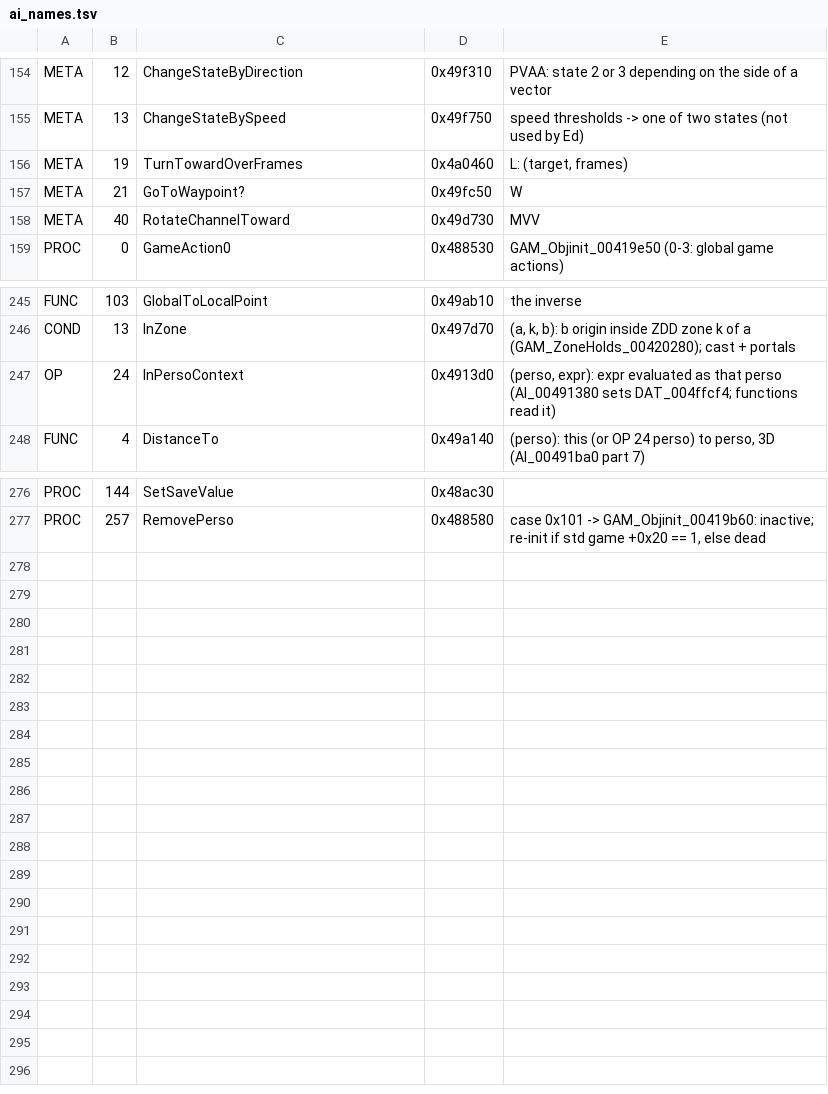
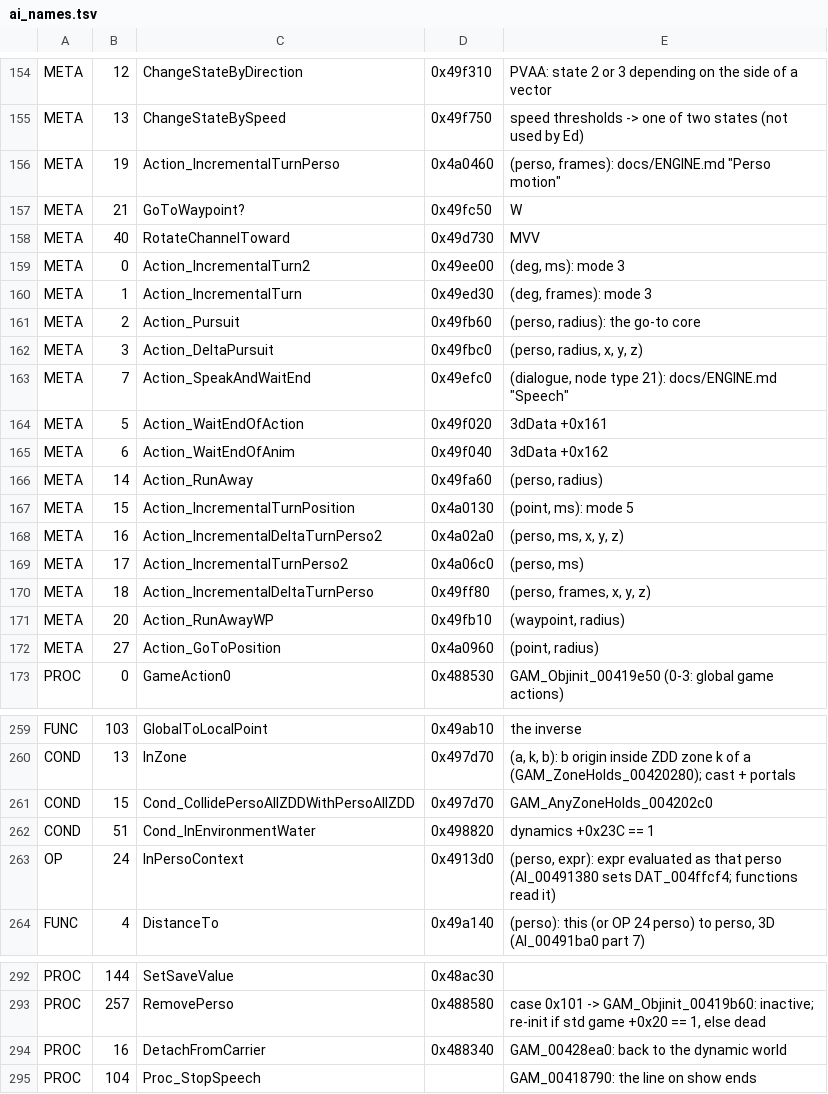
Before and after one commit to seco560/OpenTonic, a TSV file: tools/exe/ai_names.tsv, drawn as a sheet; only a part is shown, gaps mark what is left out; the diff covers the shown part only.

```diff
--- a/tools/exe/ai_names.tsv
+++ b/tools/exe/ai_names.tsv
@@ -155,5 +155,19 @@ META	12	ChangeStateByDirection	0x49f310	"PVAA": state 2 or 3 depending on the si
 META	13	ChangeStateBySpeed	0x49f750	speed thresholds -> one of two states (not used by Ed)
-META	19	TurnTowardOverFrames	0x4a0460	"L": (target, frames)
+META	19	Action_IncrementalTurnPerso	0x4a0460	(perso, frames): docs/ENGINE.md "Perso motion"
 META	21	GoToWaypoint?	0x49fc50	"W"
 META	40	RotateChannelToward	0x49d730	"MVV"
+META	0	Action_IncrementalTurn2	0x49ee00	(deg, ms): mode 3
+META	1	Action_IncrementalTurn	0x49ed30	(deg, frames): mode 3
+META	2	Action_Pursuit	0x49fb60	(perso, radius): the go-to core
+META	3	Action_DeltaPursuit	0x49fbc0	(perso, radius, x, y, z)
+META	7	Action_SpeakAndWaitEnd	0x49efc0	(dialogue, node type 21): docs/ENGINE.md "Speech"
+META	5	Action_WaitEndOfAction	0x49f020	3dData +0x161
+META	6	Action_WaitEndOfAnim	0x49f040	3dData +0x162
+META	14	Action_RunAway	0x49fa60	(perso, radius)
+META	15	Action_IncrementalTurnPosition	0x4a0130	(point, ms): mode 5
+META	16	Action_IncrementalDeltaTurnPerso2	0x4a02a0	(perso, ms, x, y, z)
+META	17	Action_IncrementalTurnPerso2	0x4a06c0	(perso, ms)
+META	18	Action_IncrementalDeltaTurnPerso	0x49ff80	(perso, frames, x, y, z)
+META	20	Action_RunAwayWP	0x49fb10	(waypoint, radius)
+META	27	Action_GoToPosition	0x4a0960	(point, radius)
 PROC	0	GameAction0	0x488530	GAM_Objinit_00419e50 (0-3: global game actions)
@@ -246,2 +260,4 @@ FUNC	103	GlobalToLocalPoint	0x49ab10	the inverse
 COND	13	InZone	0x497d70	(a, k, b): b origin inside ZDD zone k of a (GAM_ZoneHolds_00420280); cast + portals
+COND	15	Cond_CollidePersoAllZDDWithPersoAllZDD	0x497d70	GAM_AnyZoneHolds_004202c0
+COND	51	Cond_InEnvironmentWater	0x498820	dynamics +0x23C == 1
 OP	24	InPersoContext	0x4913d0	(perso, expr): expr evaluated as that perso (AI_00491380 sets DAT_004ffcf4; functions read it)
@@ -277 +293,3 @@ PROC	144	SetSaveValue	0x48ac30
 PROC	257	RemovePerso	0x488580	case 0x101 -> GAM_Objinit_00419b60: inactive; re-init if std game +0x20 == 1, else dead
+PROC	16	DetachFromCarrier	0x488340	GAM_00428ea0: back to the dynamic world
+PROC	104	Proc_StopSpeech		GAM_00418790: the line on show ends
```
Also changed, not shown: 6 edited cells elsewhere in this file, docs/registry.tsv, 29 other files.
